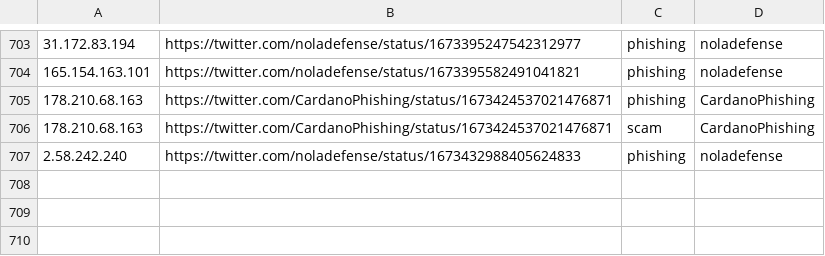
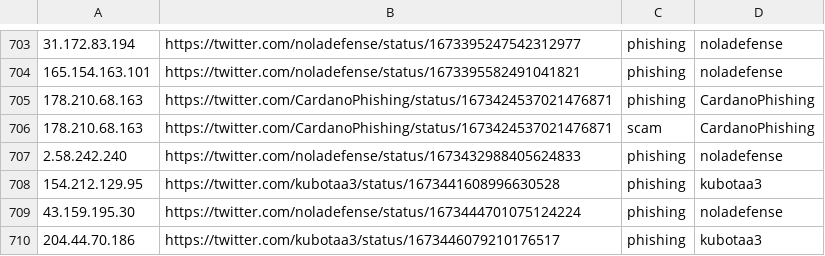
Before and after one commit to Reman2k/ioc, a CSV file: IPtemp65.csv, drawn as a sheet; only a part is shown, gaps mark what is left out.

```diff
--- a/IPtemp65.csv
+++ b/IPtemp65.csv
@@ -707 +707,4 @@
 "2.58.242.240","https://twitter.com/noladefense/status/1673432988405624833","phishing","noladefense"
+"154.212.129.95","https://twitter.com/kubotaa3/status/1673441608996630528","phishing","kubotaa3"
+"43.159.195.30","https://twitter.com/noladefense/status/1673444701075124224","phishing","noladefense"
+"204.44.70.186","https://twitter.com/kubotaa3/status/1673446079210176517","phishing","kubotaa3"
```
Also changed, not shown: IPtemp66.csv.
